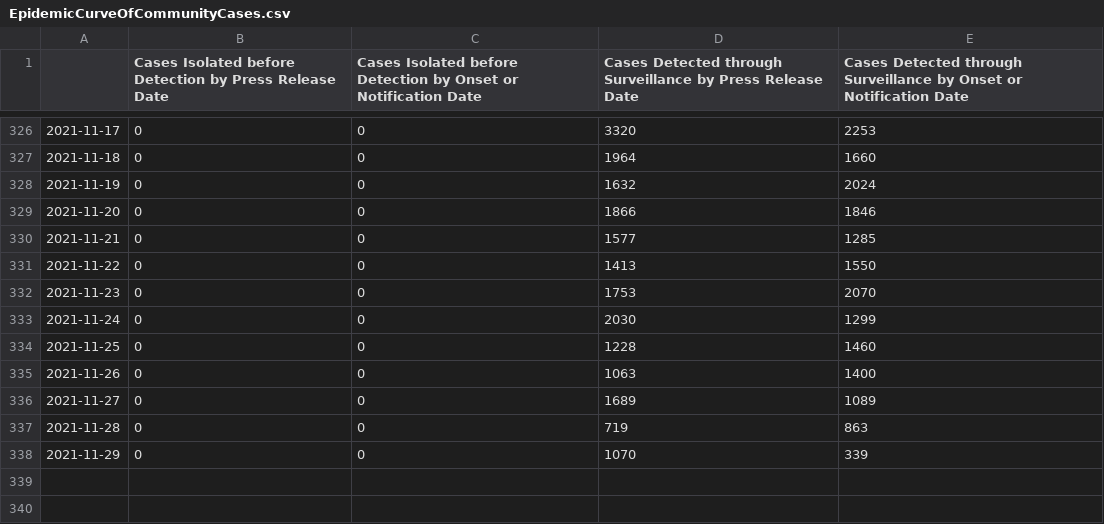
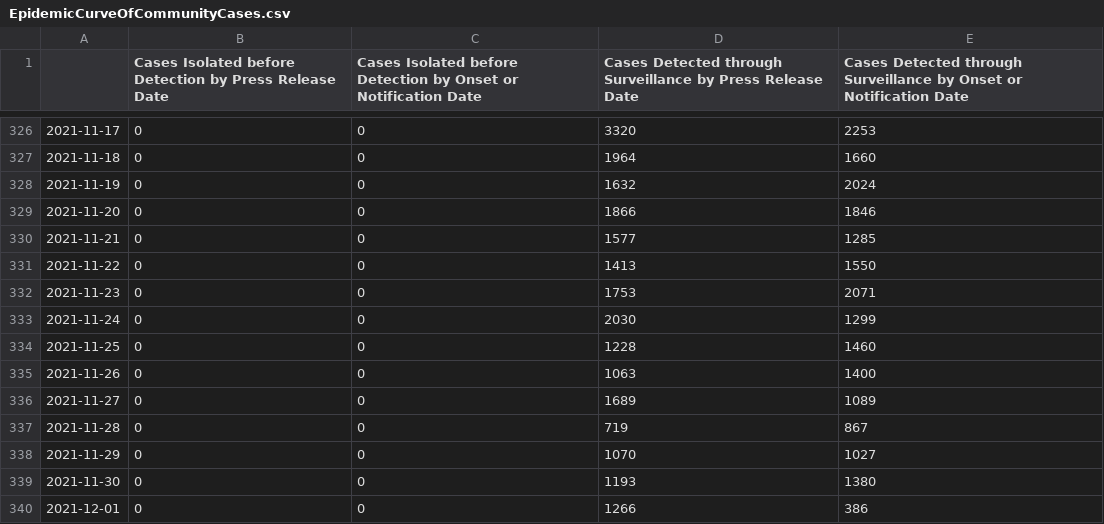
Before and after one commit to josesho/singapore-covid19-data, a CSV file: NumberOfCases/EpidemicCurveOfCommunityCases.csv, drawn as a sheet; only a part is shown, gaps mark what is left out.

Commit message:
Automated update of COVID-19 data.

```diff
--- a/NumberOfCases/EpidemicCurveOfCommunityCases.csv
+++ b/NumberOfCases/EpidemicCurveOfCommunityCases.csv
@@ -331,3 +331,3 @@
 2021-11-22,0,0,1413,1550
-2021-11-23,0,0,1753,2070
+2021-11-23,0,0,1753,2071
 2021-11-24,0,0,2030,1299
@@ -336,3 +336,5 @@
 2021-11-27,0,0,1689,1089
-2021-11-28,0,0,719,863
-2021-11-29,0,0,1070,339
+2021-11-28,0,0,719,867
+2021-11-29,0,0,1070,1027
+2021-11-30,0,0,1193,1380
+2021-12-01,0,0,1266,386
```
Also changed, not shown: 1 other file.
